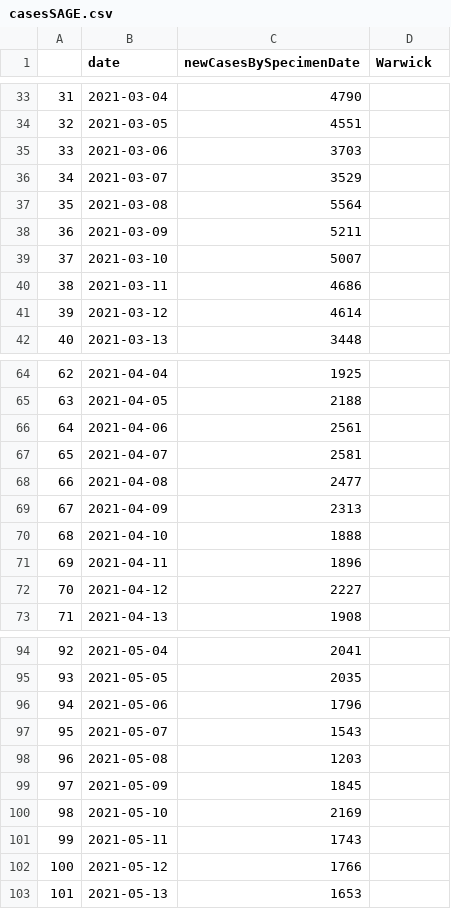
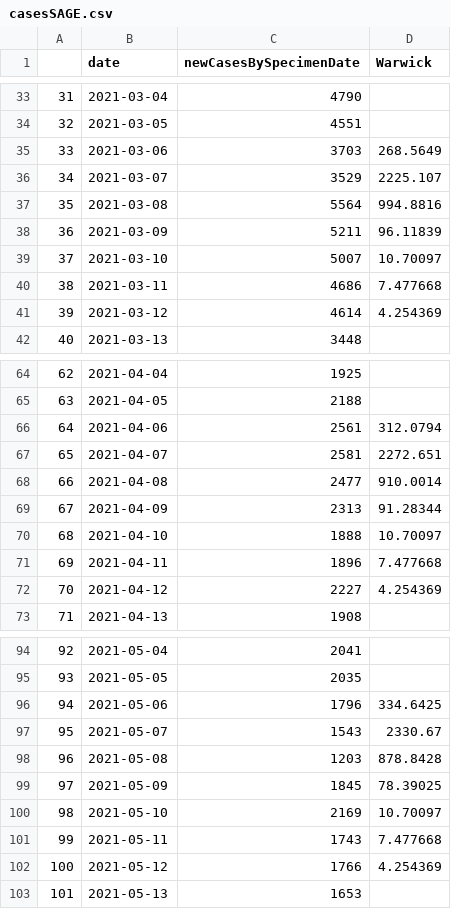
Before and after one commit to MichaelSimmons/Spectator, a CSV file: casesSAGE.csv, drawn as a sheet; only a part is shown, gaps mark what is left out; the diff covers the shown part only.

```diff
--- a/casesSAGE.csv
+++ b/casesSAGE.csv
@@ -34,9 +34,9 @@
 32,2021-03-05,4551,
-33,2021-03-06,3703,
-34,2021-03-07,3529,
-35,2021-03-08,5564,
-36,2021-03-09,5211,
-37,2021-03-10,5007,
-38,2021-03-11,4686,
-39,2021-03-12,4614,
+33,2021-03-06,3703,268.5649
+34,2021-03-07,3529,2225.107
+35,2021-03-08,5564,994.8816
+36,2021-03-09,5211,96.11839
+37,2021-03-10,5007,10.70097
+38,2021-03-11,4686,7.477668
+39,2021-03-12,4614,4.254369
 40,2021-03-13,3448,
@@ -65,9 +65,9 @@
 63,2021-04-05,2188,
-64,2021-04-06,2561,
-65,2021-04-07,2581,
-66,2021-04-08,2477,
-67,2021-04-09,2313,
-68,2021-04-10,1888,
-69,2021-04-11,1896,
-70,2021-04-12,2227,
+64,2021-04-06,2561,312.0794
+65,2021-04-07,2581,2272.651
+66,2021-04-08,2477,910.0014
+67,2021-04-09,2313,91.28344
+68,2021-04-10,1888,10.70097
+69,2021-04-11,1896,7.477668
+70,2021-04-12,2227,4.254369
 71,2021-04-13,1908,
@@ -95,9 +95,9 @@
 93,2021-05-05,2035,
-94,2021-05-06,1796,
-95,2021-05-07,1543,
-96,2021-05-08,1203,
-97,2021-05-09,1845,
-98,2021-05-10,2169,
-99,2021-05-11,1743,
-100,2021-05-12,1766,
+94,2021-05-06,1796,334.6425
+95,2021-05-07,1543,2330.67
+96,2021-05-08,1203,878.8428
+97,2021-05-09,1845,78.39025
+98,2021-05-10,2169,10.70097
+99,2021-05-11,1743,7.477668
+100,2021-05-12,1766,4.254369
 101,2021-05-13,1653,
```
Also changed, not shown: 17 edited cells elsewhere in this file.
